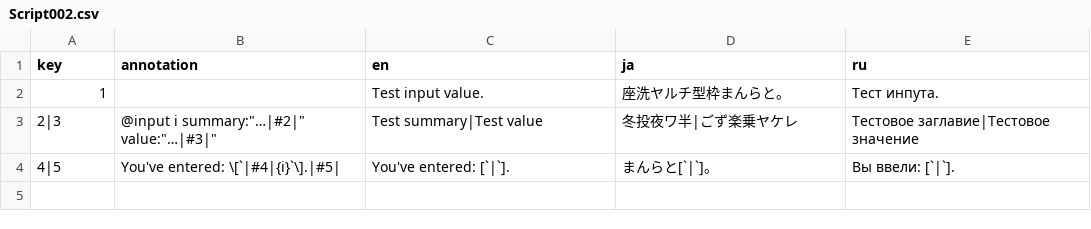
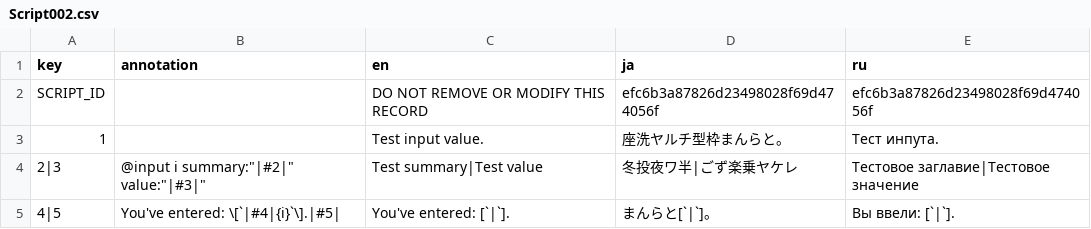
Before and after one commit to naninovel/samples, a CSV file: unity/localization/Sheets/Scripts/Script002.csv, drawn as a sheet.

```diff
--- a/unity/localization/Sheets/Scripts/Script002.csv
+++ b/unity/localization/Sheets/Scripts/Script002.csv
@@ -1,4 +1,5 @@
 key,annotation,en,ja,ru
+SCRIPT_ID,,DO NOT REMOVE OR MODIFY THIS RECORD,efc6b3a87826d23498028f69d474056f,efc6b3a87826d23498028f69d474056f
 1,,Test input value.,座洗ヤルチ型枠まんらと。,Тест инпута.
-2|3,"@input i summary:""…|#2|"" value:""…|#3|""",Test summary|Test value,冬投夜ワ半|ごず楽乗ヤケレ,Тестовое заглавие|Тестовое значение
+2|3,"@input i summary:""|#2|"" value:""|#3|""",Test summary|Test value,冬投夜ワ半|ごず楽乗ヤケレ,Тестовое заглавие|Тестовое значение
 4|5,You've entered: \[`|#4|{i}`\].|#5|,You've entered: [`|`].,まんらと[`|`]。,Вы ввели: [`|`].
```
Also changed, not shown: unity/localization/Sheets/Scripts/Script001.csv, 2 other files.
